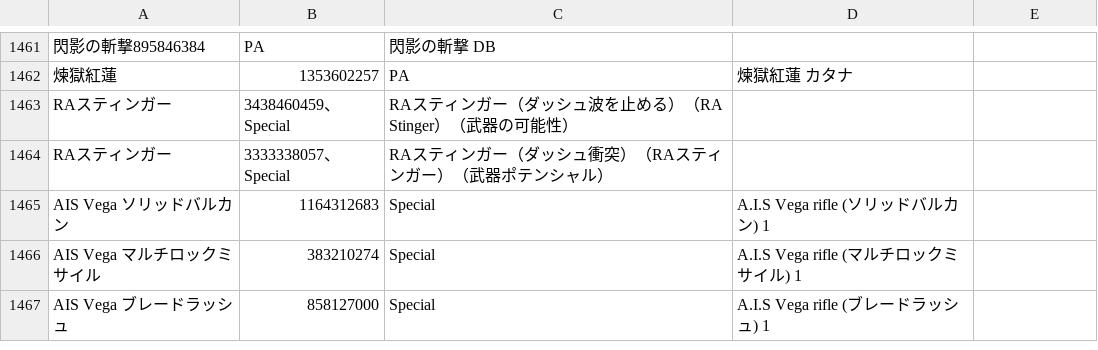
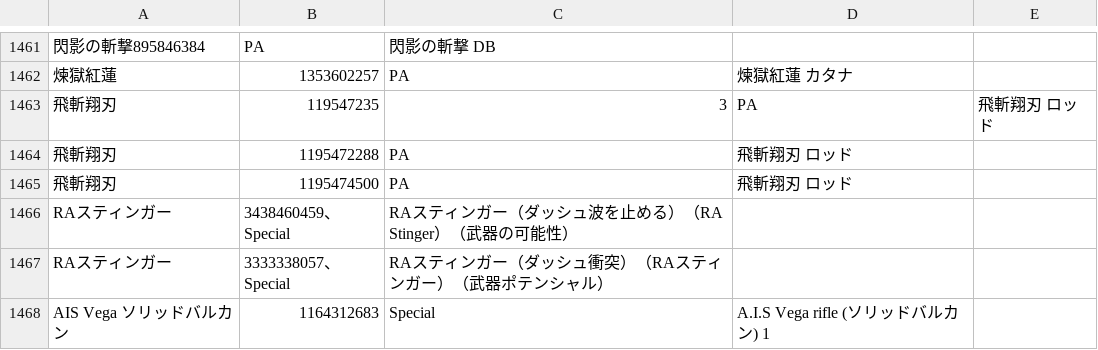
Before and after one commit to Root-Vul/CSV, a CSV file: skills.csv, drawn as a sheet; only a part is shown, gaps mark what is left out; the shorter side is filled out with more unchanged rows; the diff names each change by its address in the sheet, - before the commit and + after, or states it on an @@ line.

Commit message:
Update skills.csv

```diff
--- a/skills.csv
+++ b/skills.csv
+row 1463: 飛斬翔刃 | 119547235 | 3 | PA | 飛斬翔刃 ロッド
+row 1464: 飛斬翔刃 | 1195472288 | PA | 飛斬翔刃 ロッド
+row 1465: 飛斬翔刃 | 1195474500 | PA | 飛斬翔刃 ロッド
```
